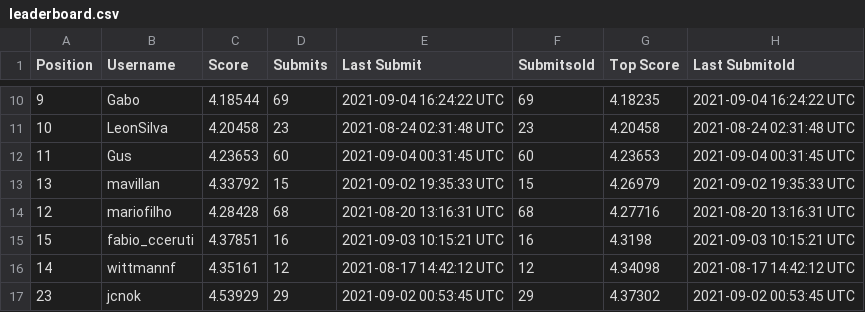
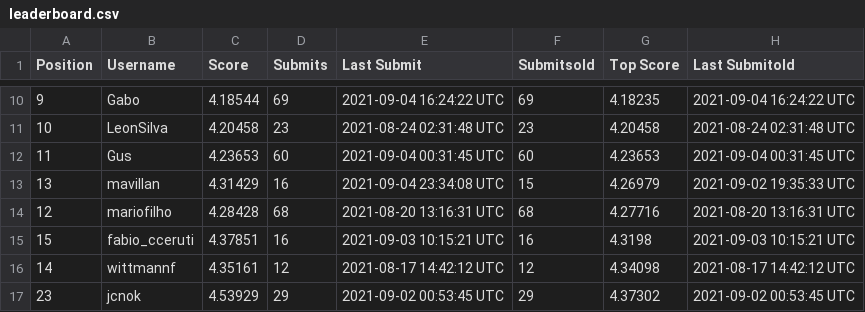
Before and after one commit to WittmannF/meli-challenge-leaderboard, a CSV file: leaderboard/leaderboard.csv, drawn as a sheet; only a part is shown, gaps mark what is left out.

```diff
--- a/leaderboard/leaderboard.csv
+++ b/leaderboard/leaderboard.csv
@@ -12,3 +12,3 @@ Position,Username,Score,Submits,Last Submit,Submitsold,Top Score,Last Submitold
 11,Gus,4.23653,60,2021-09-04 00:31:45 UTC,60,4.23653,2021-09-04 00:31:45 UTC
-13,mavillan,4.33792,15,2021-09-02 19:35:33 UTC,15,4.26979,2021-09-02 19:35:33 UTC
+13,mavillan,4.31429,16,2021-09-04 23:34:08 UTC,15,4.26979,2021-09-02 19:35:33 UTC
 12,mariofilho,4.28428,68,2021-08-20 13:16:31 UTC,68,4.27716,2021-08-20 13:16:31 UTC
```
